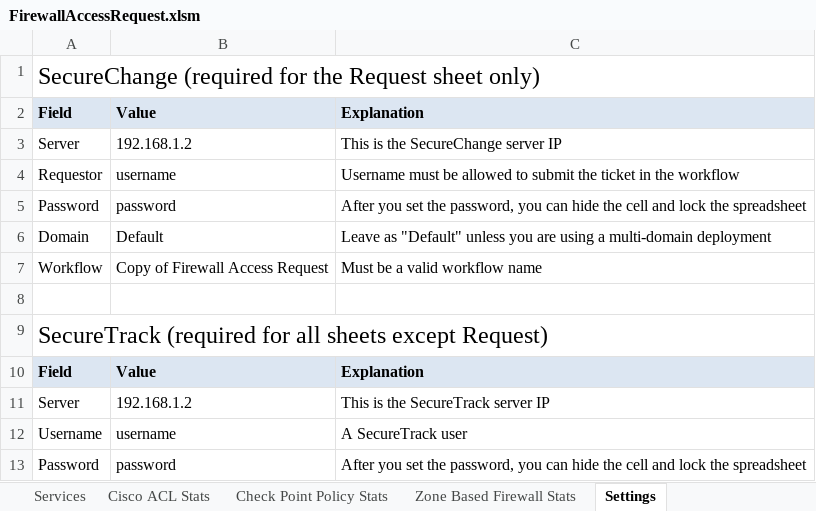
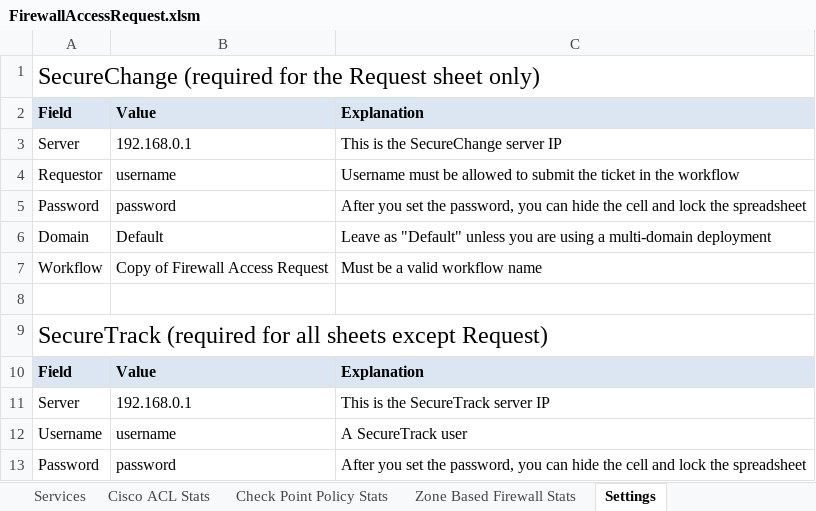
Before and after one commit to Tufin/Firewall-Access-Request, an Excel workbook: FirewallAccessRequest.xlsm, sheet Settings, drawn as a sheet; values as stored, in another font and other column widths than the file's, no borders; charts and pictures not drawn; the diff names each change by its address in the sheet, - before the commit and + after, or states it on an @@ line.

```diff
--- a/FirewallAccessRequest.xlsm (sheet Settings)
+++ b/FirewallAccessRequest.xlsm (sheet Settings)
-B3: 192.168.1.2
+B3: 192.168.0.1
-B11: 192.168.1.2
+B11: 192.168.0.1
```
Also changed, not shown: sheet Devices, sheet Check Point Policy Stats, sheet Zone Based Firewall Stats, sheet Cisco ACL Stats, sheet Network Objects, sheet Services, 1 more sheet.
